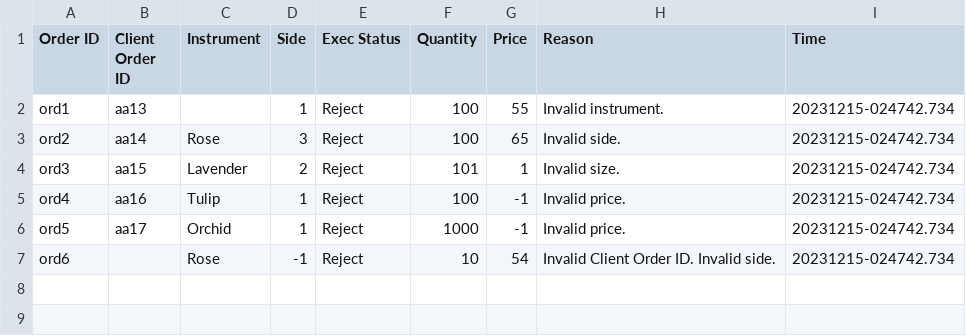
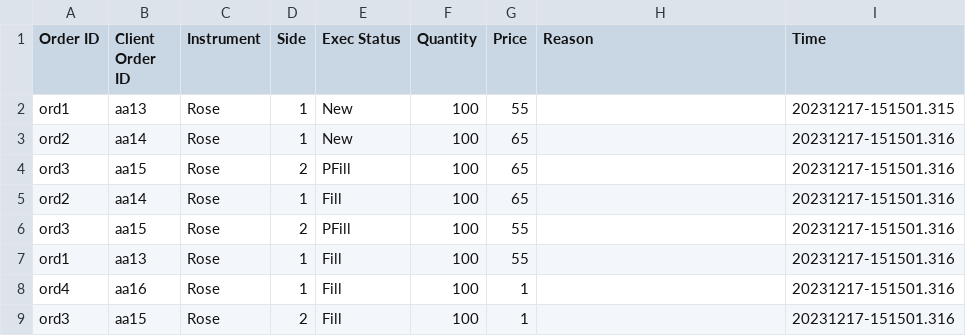
Before and after one commit to disini-thev/Flower-Exchange, a CSV file: exec_reports.csv, drawn as a sheet.

Commit message:
with orders.csv

```diff
--- a/exec_reports.csv
+++ b/exec_reports.csv
@@ -1,7 +1,9 @@
 Order ID,Client Order ID,Instrument,Side,Exec Status,Quantity,Price,Reason,Time
-ord1,aa13,,1,Reject,100,55,Invalid instrument. ,20231215-024742.734
-ord2,aa14,Rose,3,Reject,100,65,Invalid side. ,20231215-024742.734
-ord3,aa15,Lavender,2,Reject,101,1,Invalid size. ,20231215-024742.734
-ord4,aa16,Tulip,1,Reject,100,-1,Invalid price. ,20231215-024742.734
-ord5,aa17,Orchid,1,Reject,1000,-1,Invalid price. ,20231215-024742.734
-ord6,,Rose,-1,Reject,10,54,Invalid Client Order ID. Invalid side. ,20231215-024742.734
+ord1,aa13,Rose,1,New,100,55,,20231217-151501.315
+ord2,aa14,Rose,1,New,100,65,,20231217-151501.316
+ord3,aa15,Rose,2,PFill,100,65,,20231217-151501.316
+ord2,aa14,Rose,1,Fill,100,65,,20231217-151501.316
+ord3,aa15,Rose,2,PFill,100,55,,20231217-151501.316
+ord1,aa13,Rose,1,Fill,100,55,,20231217-151501.316
+ord4,aa16,Rose,1,Fill,100,1,,20231217-151501.316
+ord3,aa15,Rose,2,Fill,100,1,,20231217-151501.316
```
Also changed, not shown: 1 other file.
